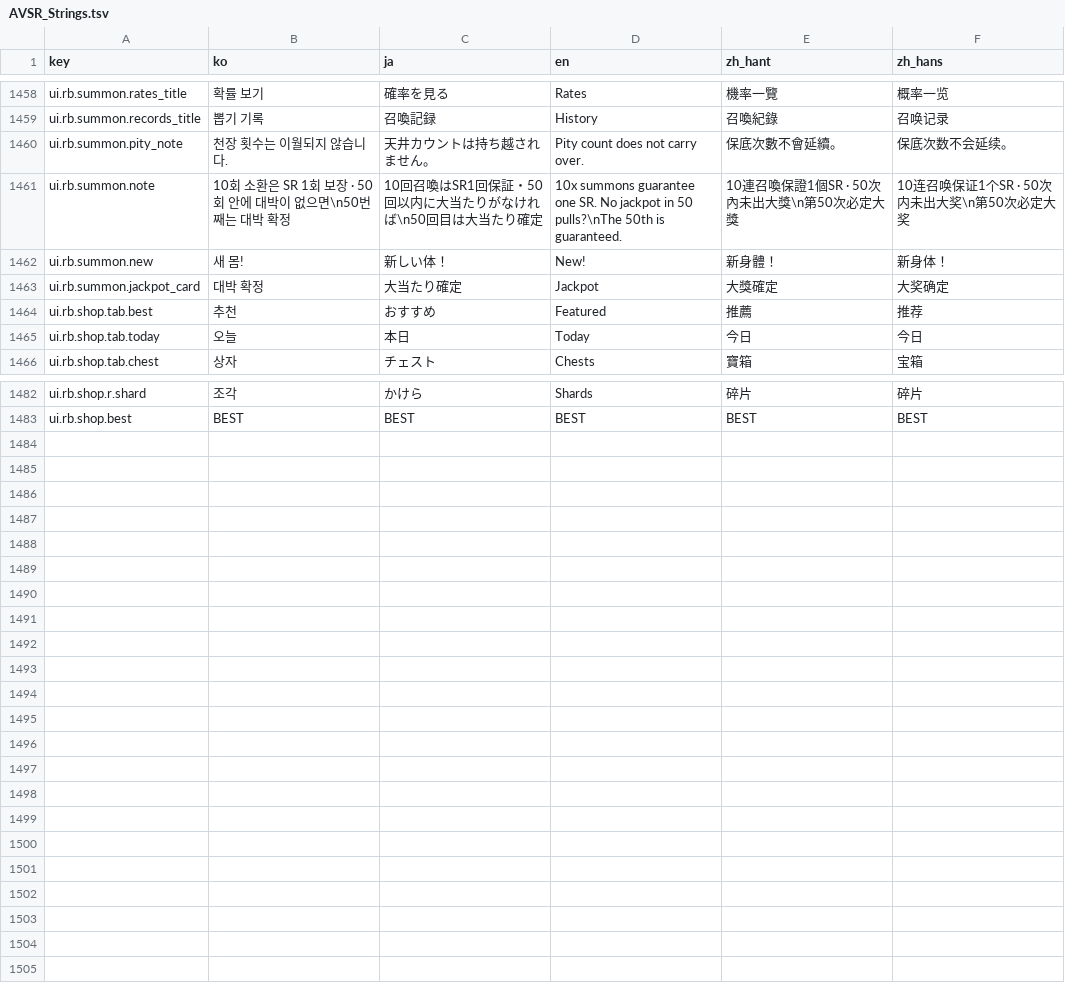
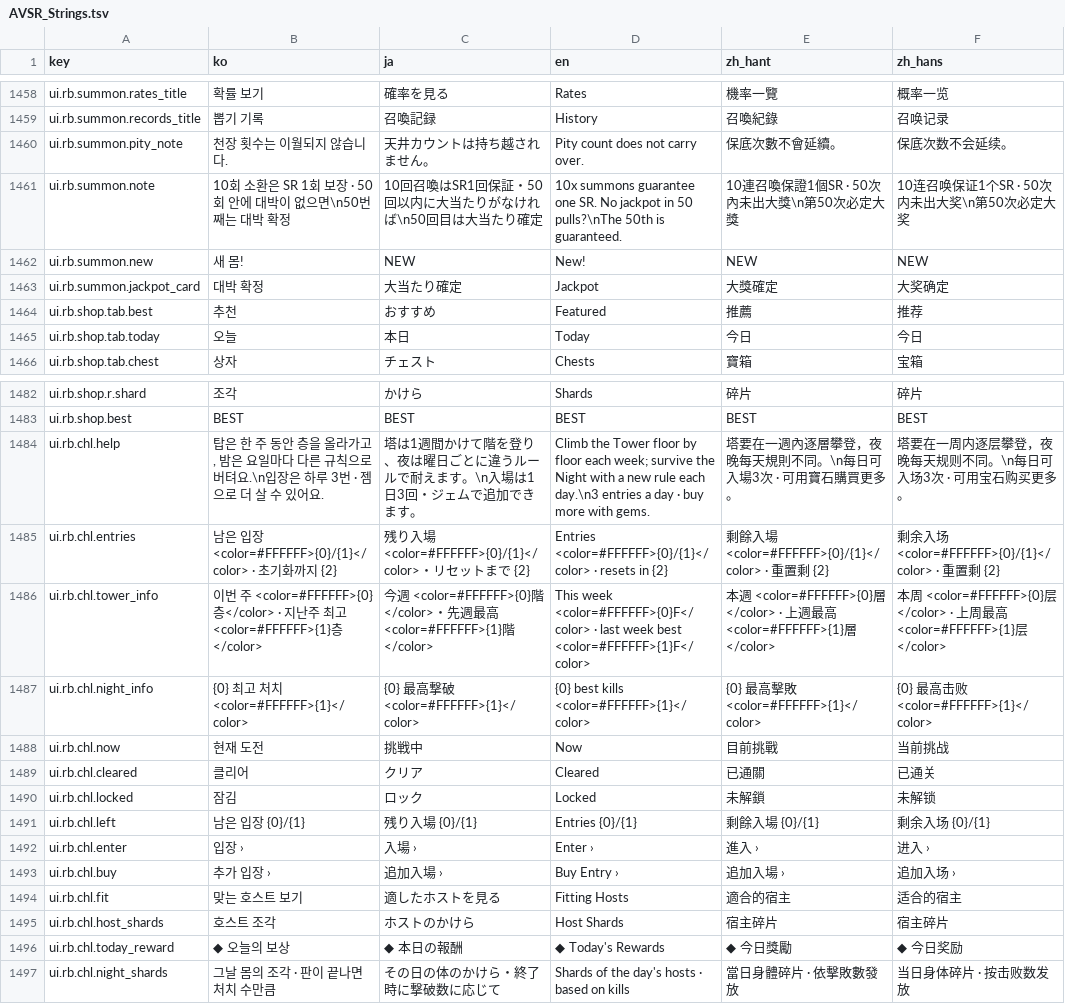
Before and after one commit to inpiawon-ui/AvengingSprit, a TSV file: Projects/AVSR/Localization/AVSR_Strings.tsv, drawn as a sheet; only a part is shown, gaps mark what is left out.

```diff
--- a/Projects/AVSR/Localization/AVSR_Strings.tsv
+++ b/Projects/AVSR/Localization/AVSR_Strings.tsv
@@ -1461,3 +1461,3 @@ ui.rb.summon.pity_note	천장 횟수는 이월되지 않습니다.	天井カウ
 ui.rb.summon.note	10회 소환은 SR 1회 보장 · 50회 안에 대박이 없으면\n50번째는 대박 확정	10回召喚はSR1回保証・50回以内に大当たりがなければ\n50回目は大当たり確定	10x summons guarantee one SR. No jackpot in 50 pulls?\nThe 50th is guaranteed.	10連召喚保證1個SR · 50次內未出大獎\n第50次必定大獎	10连召唤保证1个SR · 50次内未出大奖\n第50次必定大奖
-ui.rb.summon.new	새 몸!	新しい体！	New!	新身體！	新身体！
+ui.rb.summon.new	새 몸!	NEW	New!	NEW	NEW
 ui.rb.summon.jackpot_card	대박 확정	大当たり確定	Jackpot	大獎確定	大奖确定
@@ -1483 +1483,15 @@ ui.rb.shop.r.shard	조각	かけら	Shards	碎片	碎片
 ui.rb.shop.best	BEST	BEST	BEST	BEST	BEST
+ui.rb.chl.help	탑은 한 주 동안 층을 올라가고, 밤은 요일마다 다른 규칙으로 버텨요.\n입장은 하루 3번 · 젬으로 더 살 수 있어요.	塔は1週間かけて階を登り、夜は曜日ごとに違うルールで耐えます。\n入場は1日3回・ジェムで追加できます。	Climb the Tower floor by floor each week; survive the Night with a new rule each day.\n3 entries a day · buy more with gems.	塔要在一週內逐層攀登，夜晚每天規則不同。\n每日可入場3次 · 可用寶石購買更多。	塔要在一周内逐层攀登，夜晚每天规则不同。\n每日可入场3次 · 可用宝石购买更多。
+ui.rb.chl.entries	남은 입장 <color=#FFFFFF>{0}/{1}</color> · 초기화까지 {2}	残り入場 <color=#FFFFFF>{0}/{1}</color>・リセットまで {2}	Entries <color=#FFFFFF>{0}/{1}</color> · resets in {2}	剩餘入場 <color=#FFFFFF>{0}/{1}</color> · 重置剩 {2}	剩余入场 <color=#FFFFFF>{0}/{1}</color> · 重置剩 {2}
+ui.rb.chl.tower_info	이번 주 <color=#FFFFFF>{0}층</color> · 지난주 최고 <color=#FFFFFF>{1}층</color>	今週 <color=#FFFFFF>{0}階</color>・先週最高 <color=#FFFFFF>{1}階</color>	This week <color=#FFFFFF>{0}F</color> · last week best <color=#FFFFFF>{1}F</color>	本週 <color=#FFFFFF>{0}層</color> · 上週最高 <color=#FFFFFF>{1}層</color>	本周 <color=#FFFFFF>{0}层</color> · 上周最高 <color=#FFFFFF>{1}层</color>
+ui.rb.chl.night_info	{0} 최고 처치 <color=#FFFFFF>{1}</color>	{0} 最高撃破 <color=#FFFFFF>{1}</color>	{0} best kills <color=#FFFFFF>{1}</color>	{0} 最高擊敗 <color=#FFFFFF>{1}</color>	{0} 最高击败 <color=#FFFFFF>{1}</color>
+ui.rb.chl.now	현재 도전	挑戦中	Now	目前挑戰	当前挑战
+ui.rb.chl.cleared	클리어	クリア	Cleared	已通關	已通关
+ui.rb.chl.locked	잠김	ロック	Locked	未解鎖	未解锁
+ui.rb.chl.left	남은 입장 {0}/{1}	残り入場 {0}/{1}	Entries {0}/{1}	剩餘入場 {0}/{1}	剩余入场 {0}/{1}
+ui.rb.chl.enter	입장 ›	入場 ›	Enter ›	進入 ›	进入 ›
+ui.rb.chl.buy	추가 입장 ›	追加入場 ›	Buy Entry ›	追加入場 ›	追加入场 ›
+ui.rb.chl.fit	맞는 호스트 보기	適したホストを見る	Fitting Hosts	適合的宿主	适合的宿主
+ui.rb.chl.host_shards	호스트 조각	ホストのかけら	Host Shards	宿主碎片	宿主碎片
+ui.rb.chl.today_reward	◆ 오늘의 보상	◆ 本日の報酬	◆ Today's Rewards	◆ 今日獎勵	◆ 今日奖励
+ui.rb.chl.night_shards	그날 몸의 조각 · 판이 끝나면 처치 수만큼	その日の体のかけら・終了時に撃破数に応じて	Shards of the day's hosts · based on kills	當日身體碎片 · 依擊敗數發放	当日身体碎片 · 按击败数发放
```
Also changed, not shown: Projects/AVSR/Localization/rb_strings_summon.tsv, 29 other files.
